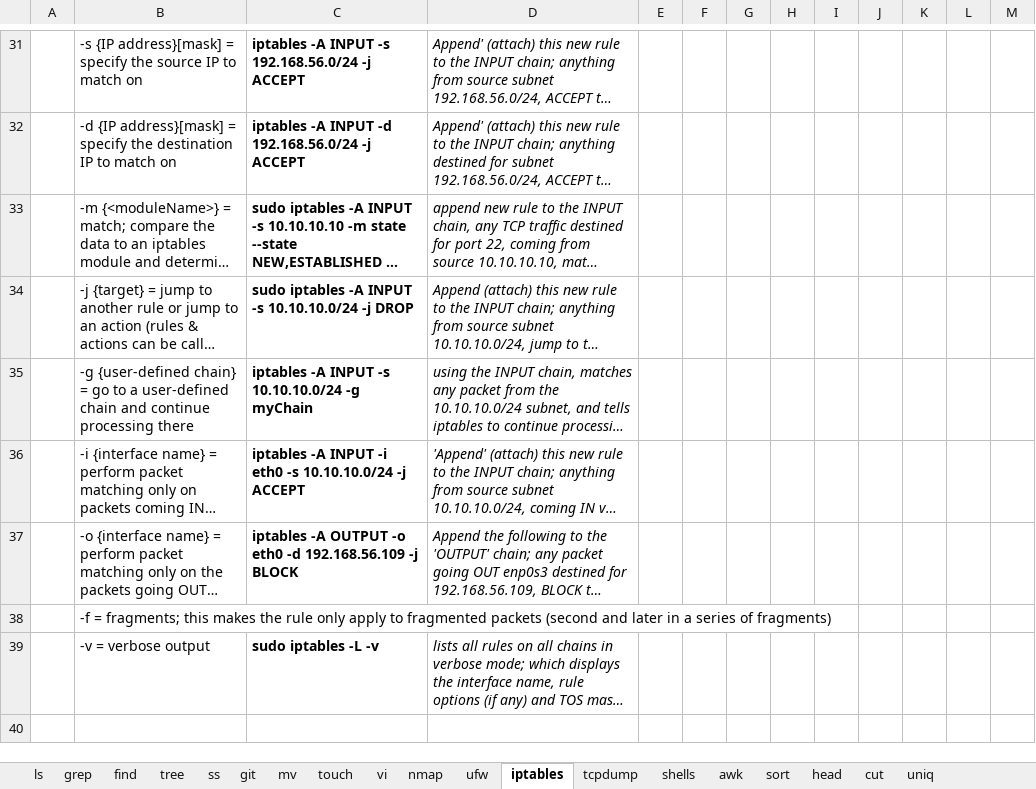
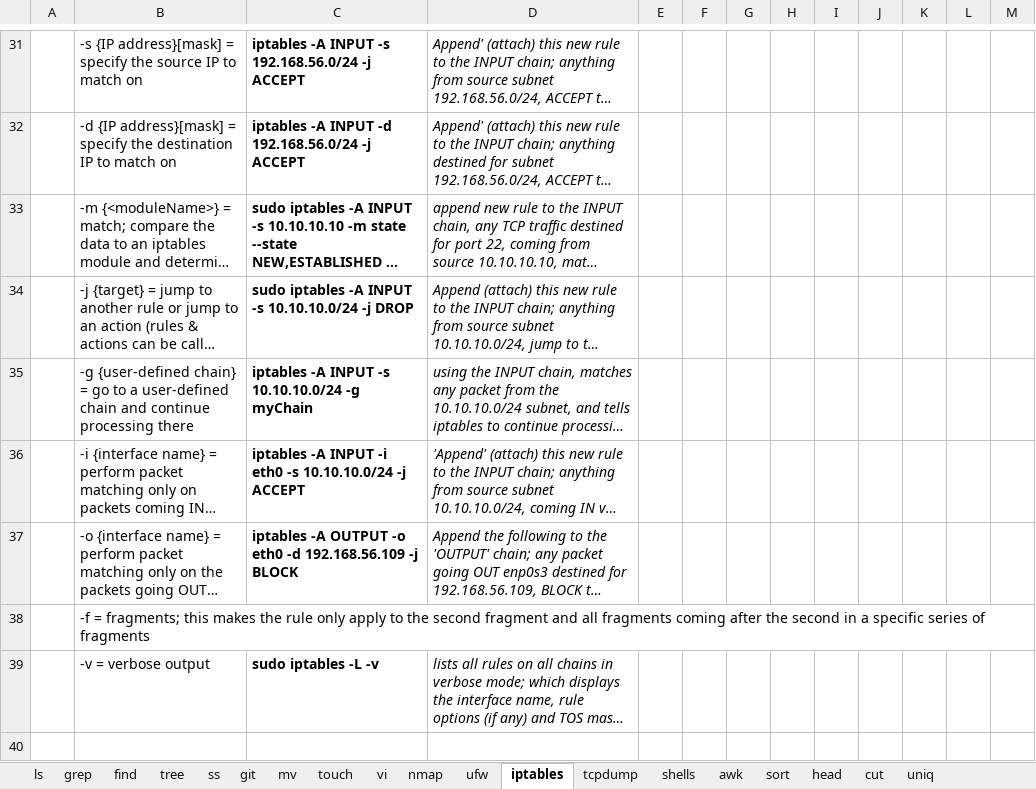
Before and after one commit to hoyle-timothy/Linux-cmds-cheat-sheet, an Excel workbook: Linux_cmd_master_sheet.xlsx, sheet iptables, drawn as a sheet; only a part is shown, gaps mark what is left out; long unchanged cells end in …; values as stored, in another font and other column widths than the file's, no borders; charts and pictures not drawn; the diff names each change by its address in the sheet, - before the commit and + after, or states it on an @@ line.

Commit message:
12.19.23 changes

```diff
--- a/Linux_cmd_master_sheet.xlsx (sheet iptables)
+++ b/Linux_cmd_master_sheet.xlsx (sheet iptables)
-B38: …apply to fragmented packets (second and later in a series of fragments)
+B38: …apply to the second fragment and all fragments coming after the second in a specific series of fragments
```
Also changed, not shown: sheet git.
